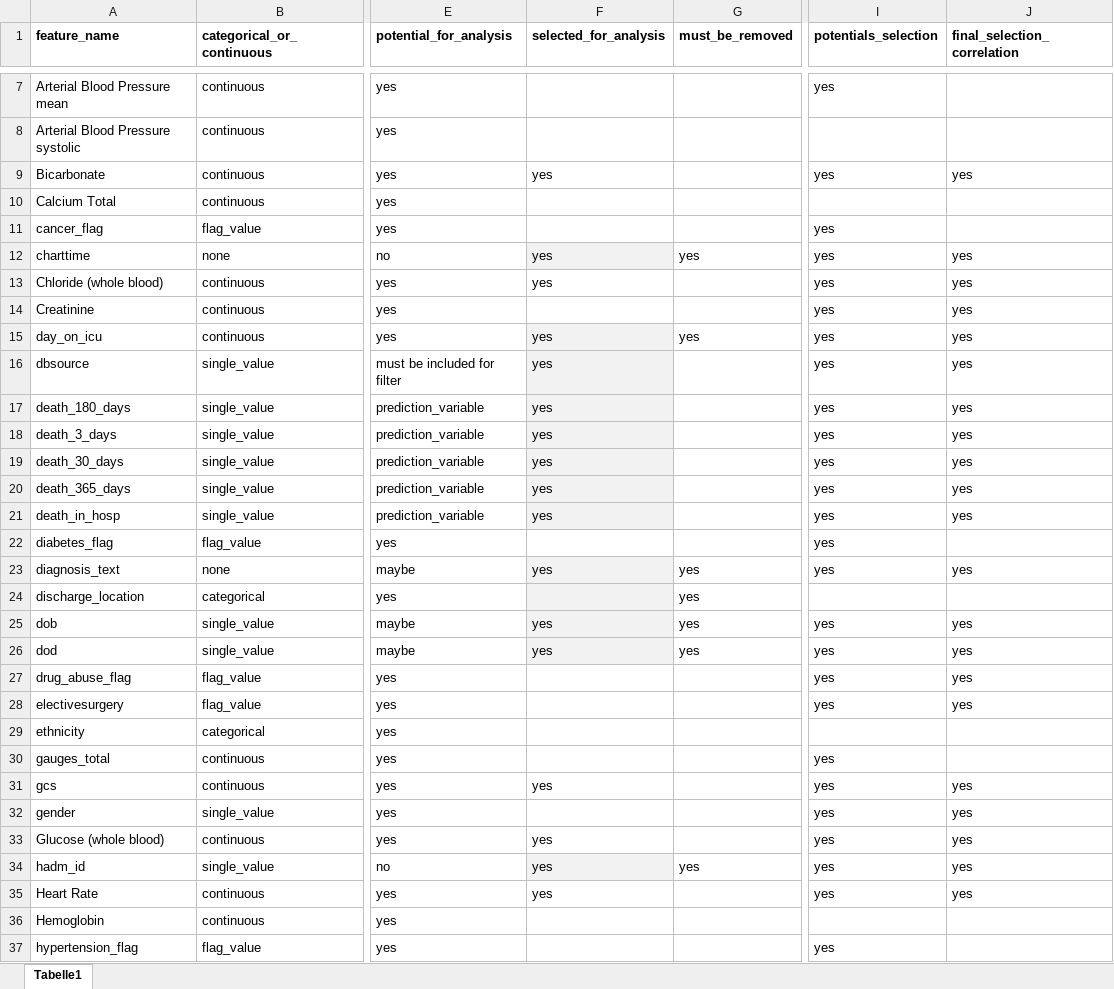
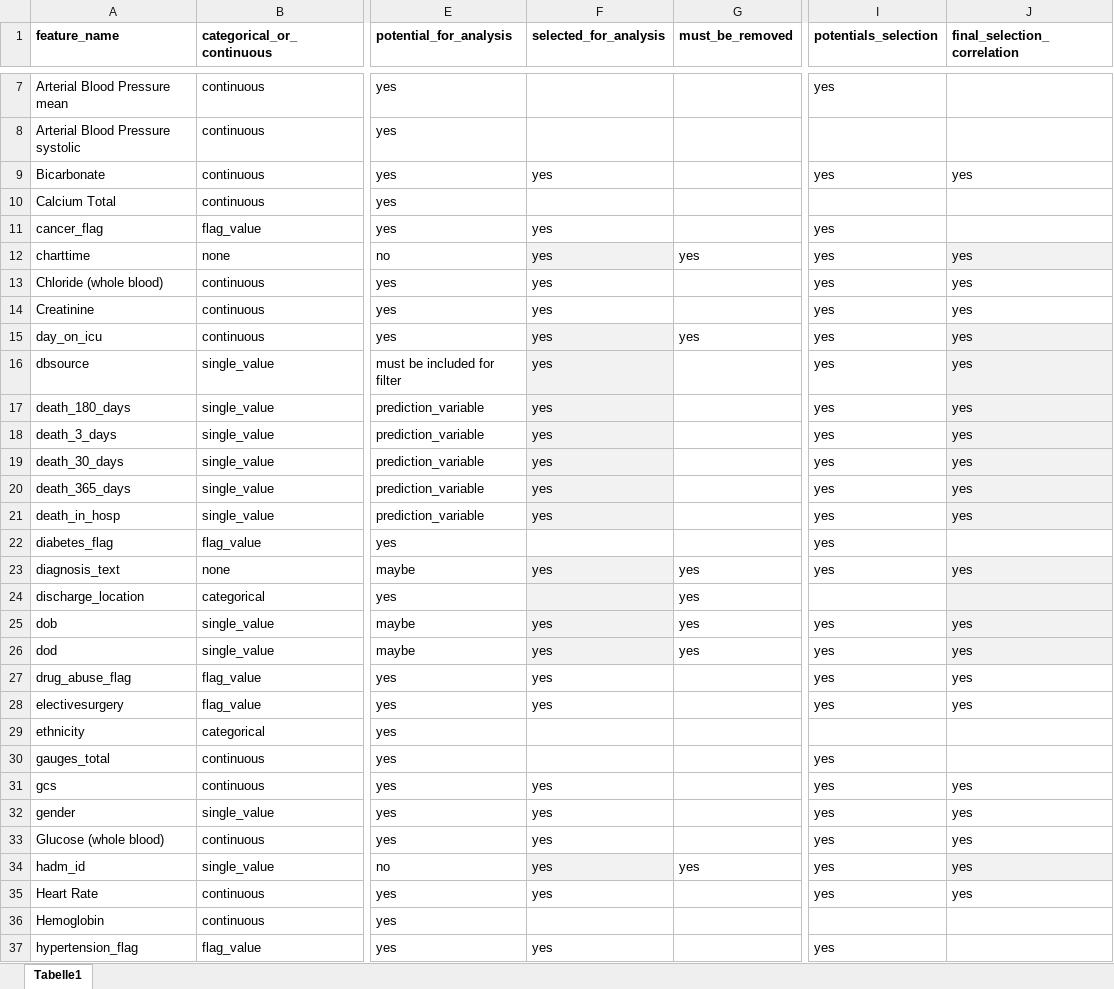
Before and after one commit to JayVeezy1/MA_thesis, an Excel workbook: supplements/feature_preprocessing_table.xlsx, sheet Tabelle1, drawn as a sheet; only a part is shown, gaps mark what is left out; values as stored, in another font and other column widths than the file's, no borders; the diff covers the shown part only; the diff names each change by its address in the sheet, - before the commit and + after, or states it on an @@ line.

Commit message:
added transposed correlations plot, added correlations back to cohort_overview_table

```diff
--- a/supplements/feature_preprocessing_table.xlsx (sheet Tabelle1)
+++ b/supplements/feature_preprocessing_table.xlsx (sheet Tabelle1)
-F11 (selected_for_analysis): (empty)
+F11 (selected_for_analysis): yes
-J12 fill: none
+J12 fill: #F2F2F2
-F14 (selected_for_analysis): (empty)
+F14 (selected_for_analysis): yes
-J15:J21 fill: none
+J15:J21 fill: #F2F2F2
-J23:J26 fill: none
+J23:J26 fill: #F2F2F2
-F27:F28 (selected_for_analysis): (empty)
+F27:F28 (selected_for_analysis): yes
-F32 (selected_for_analysis): (empty)
+F32 (selected_for_analysis): yes
-J34 fill: none
+J34 fill: #F2F2F2
-F37 (selected_for_analysis): (empty)
+F37 (selected_for_analysis): yes
```
Also changed, not shown: 8 edited cells and cell formats elsewhere in this sheet, 5 other files.
